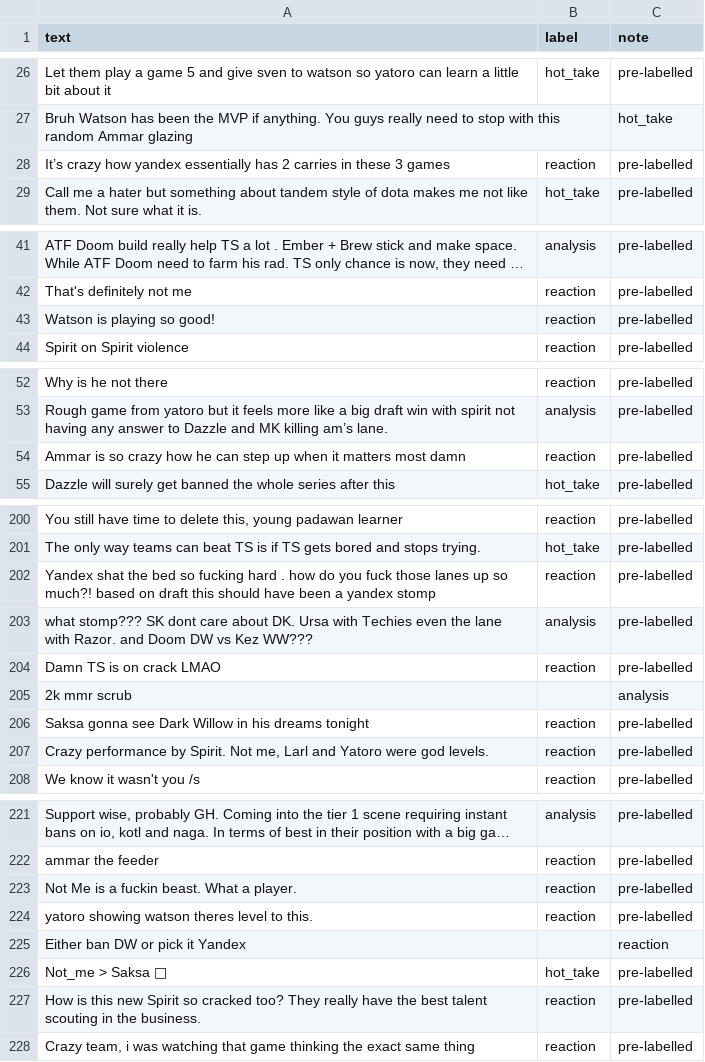
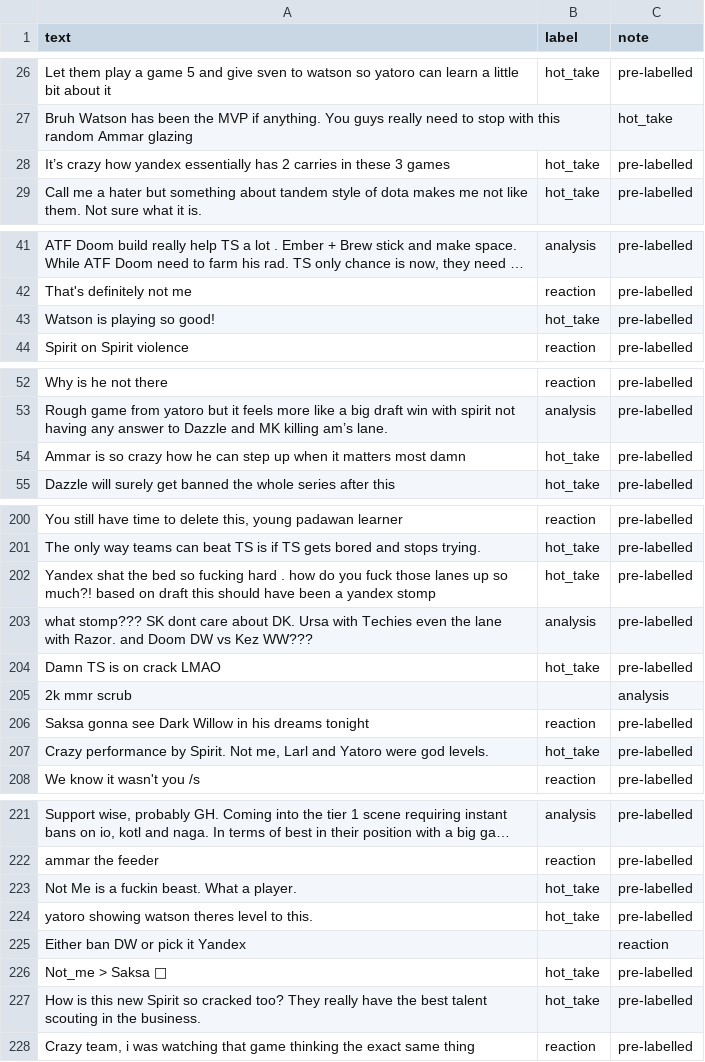
Before and after one commit to rchowd9/ai201-project3-takemeter-starter-v2026, a CSV file: labels.csv, drawn as a sheet; only a part is shown, gaps mark what is left out; long unchanged cells end in …; the diff covers the shown part only; the diff names each change by its address in the sheet, - before the commit and + after, or states it on an @@ line.

```diff
--- a/labels.csv
+++ b/labels.csv
-B28 (label): reaction
+B28 (label): hot_take
-B43 (label): reaction
+B43 (label): hot_take
-B54 (label): reaction
+B54 (label): hot_take
-B202 (label): reaction
+B202 (label): hot_take
-B204 (label): reaction
+B204 (label): hot_take
-B207 (label): reaction
+B207 (label): hot_take
-B223:B224 (label): reaction
+B223:B224 (label): hot_take
-B227 (label): reaction
+B227 (label): hot_take
```
Also changed, not shown: 7 edited cells elsewhere in this file, 1 other file.
